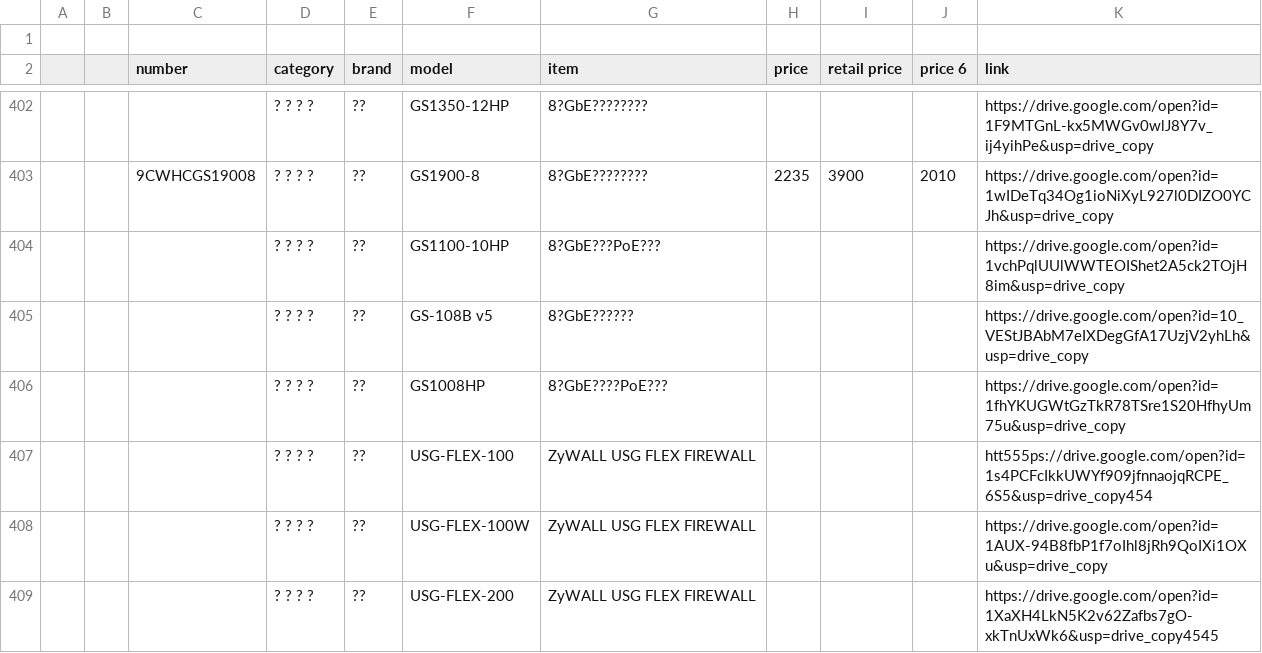
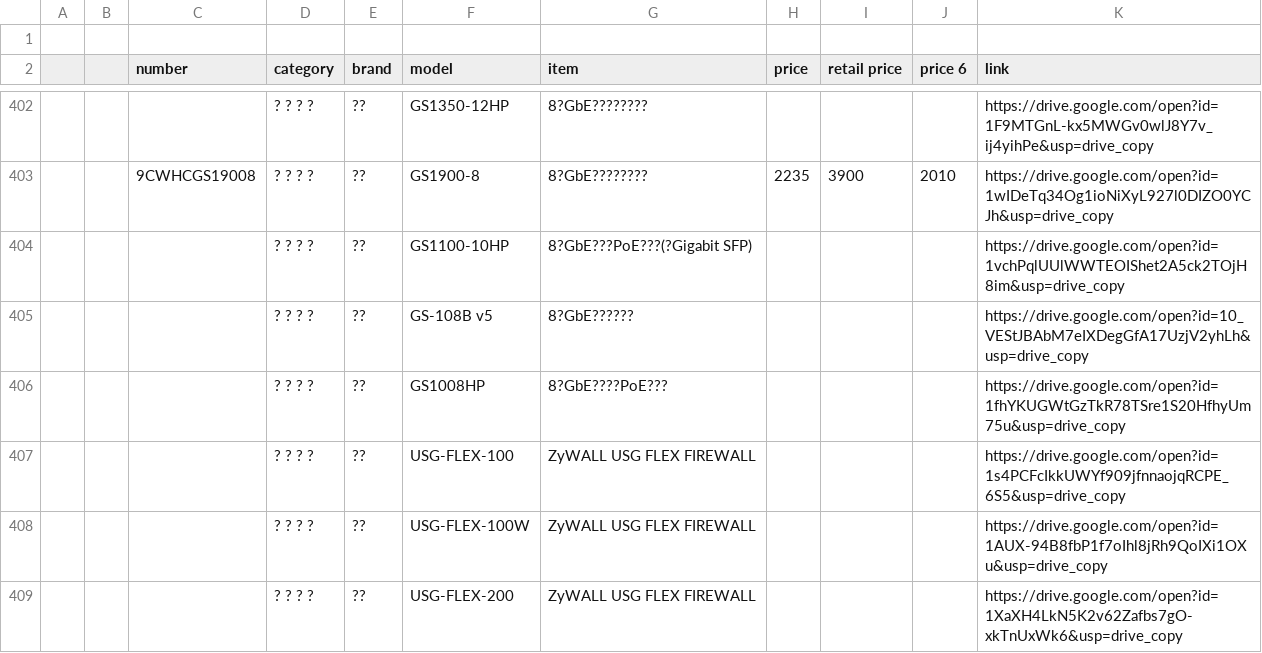
Before and after one commit to scarlett-b77/data-for-b77, a CSV file: 9999999002.csv, drawn as a sheet; only a part is shown, gaps mark what is left out.

Commit message:
Auto update from Google Sheet - 2026/1/4上午1:25:38

```diff
--- a/9999999002.csv
+++ b/9999999002.csv
@@ -403,7 +403,7 @@
 ,,9CWHCGS19008,? ? ? ?,??,GS1900-8,8?GbE????????,2235,3900,2010,https://drive.google.com/open?id=1wIDeTq34Og1ioNiXyL927l0DIZO0YCJh&usp=drive_copy
-,,,? ? ? ?,??,GS1100-10HP,8?GbE???PoE???,,,,https://drive.google.com/open?id=1vchPqlUUlWWTEOIShet2A5ck2TOjH8im&usp=drive_copy
+,,,? ? ? ?,??,GS1100-10HP,8?GbE???PoE???(?Gigabit SFP),,,,https://drive.google.com/open?id=1vchPqlUUlWWTEOIShet2A5ck2TOjH8im&usp=drive_copy
 ,,,? ? ? ?,??,GS-108B v5,8?GbE??????,,,,https://drive.google.com/open?id=10_VEStJBAbM7eIXDegGfA17UzjV2yhLh&usp=drive_copy
 ,,,? ? ? ?,??,GS1008HP,8?GbE????PoE???,,,,https://drive.google.com/open?id=1fhYKUGWtGzTkR78TSre1S20HfhyUm75u&usp=drive_copy
-,,,? ? ? ?,??,USG-FLEX-100,ZyWALL USG FLEX FIREWALL,,,,htt555ps://drive.google.com/open?id=1s4PCFcIkkUWYf909jfnnaojqRCPE_6S5&usp=drive_copy454
+,,,? ? ? ?,??,USG-FLEX-100,ZyWALL USG FLEX FIREWALL,,,,https://drive.google.com/open?id=1s4PCFcIkkUWYf909jfnnaojqRCPE_6S5&usp=drive_copy
 ,,,? ? ? ?,??,USG-FLEX-100W,ZyWALL USG FLEX FIREWALL,,,,https://drive.google.com/open?id=1AUX-94B8fbP1f7oIhl8jRh9QoIXi1OXu&usp=drive_copy
-,,,? ? ? ?,??,USG-FLEX-200,ZyWALL USG FLEX FIREWALL,,,,https://drive.google.com/open?id=1XaXH4LkN5K2v62Zafbs7gO-xkTnUxWk6&usp=drive_copy4545
+,,,? ? ? ?,??,USG-FLEX-200,ZyWALL USG FLEX FIREWALL,,,,https://drive.google.com/open?id=1XaXH4LkN5K2v62Zafbs7gO-xkTnUxWk6&usp=drive_copy
```
